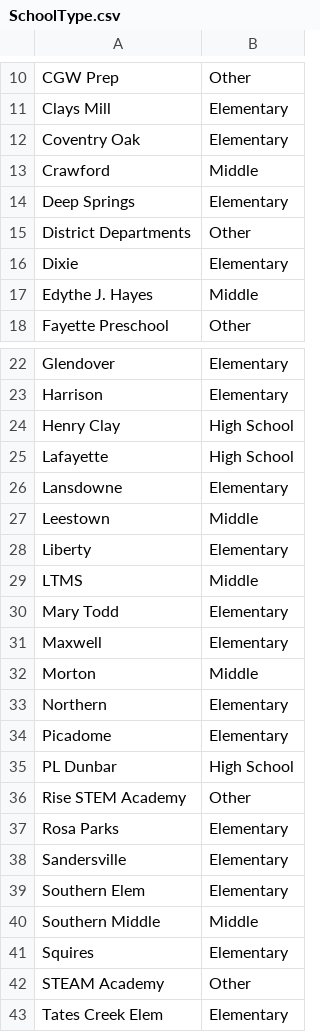
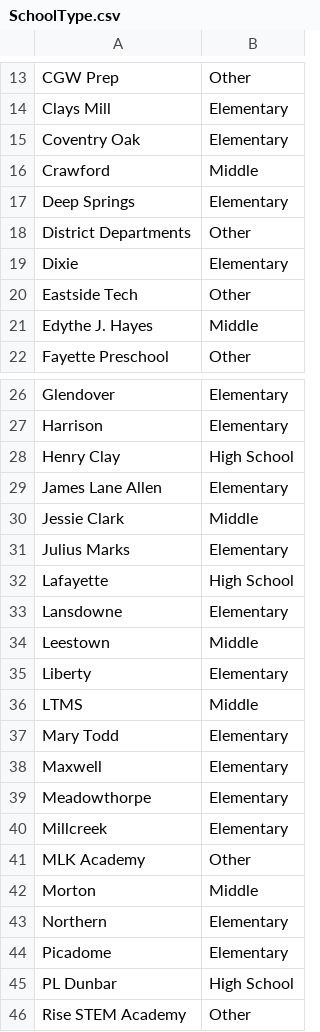
Before and after one commit to dwhend/fcpsDash, a CSV file: SchoolType.csv, drawn as a sheet; only a part is shown, gaps mark what is left out; the shorter side is filled out with more unchanged rows; the diff covers the shown part only; the diff names each change by its address in the sheet, - before the commit and + after, or states it on an @@ line.

```diff
--- a/SchoolType.csv
+++ b/SchoolType.csv
+row 20: Eastside Tech | Other
+row 29: James Lane Allen | Elementary
+row 30: Jessie Clark | Middle
+row 31: Julius Marks | Elementary
+row 39: Meadowthorpe | Elementary
+row 40: Millcreek | Elementary
+row 41: MLK Academy | Other
```
Also changed, not shown: 10 added rows elsewhere in this file, 3 other files.
